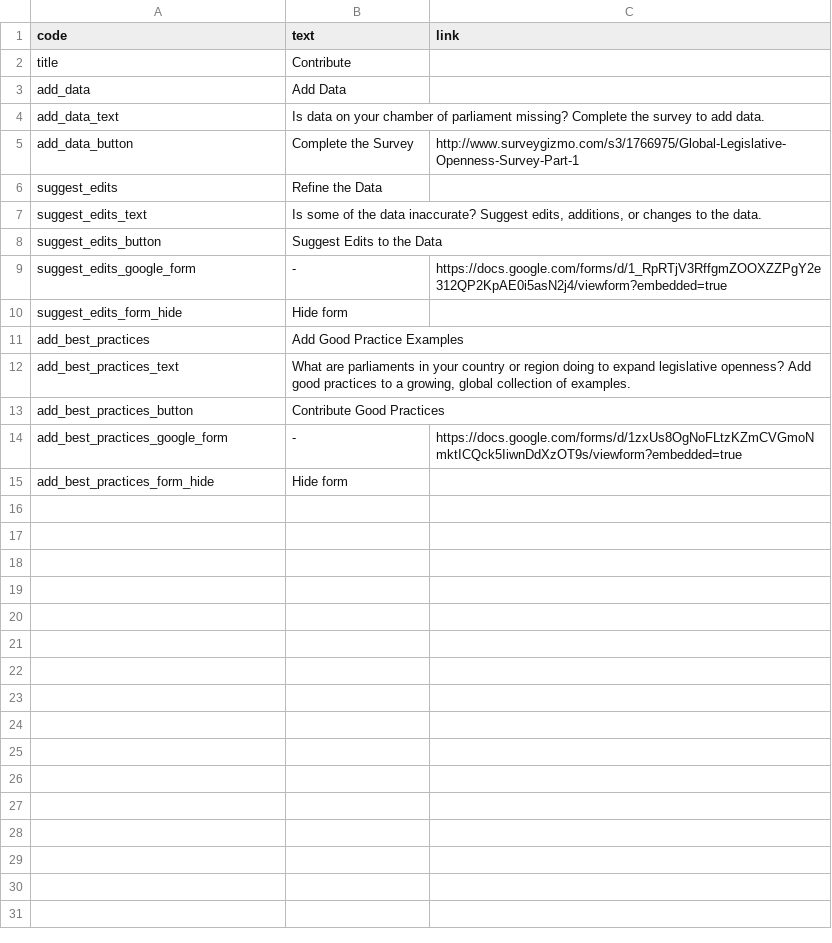
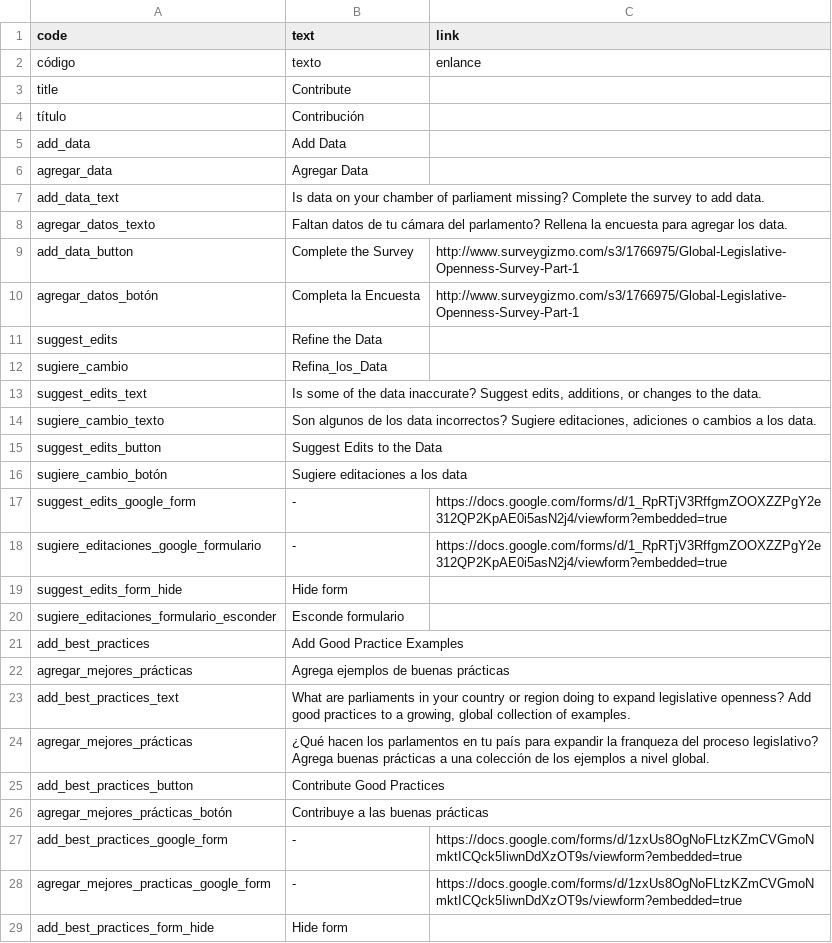
Before and after one commit to KohoVolit/legislative-openness-data-explorer-texts, a CSV file: es/contribute/texts.csv, drawn as a sheet; only a part is shown; the diff covers the shown part only.

Commit message:
Update texts.csv

```diff
--- a/es/contribute/texts.csv
+++ b/es/contribute/texts.csv
@@ -1,15 +1,29 @@
 code,text,link
+código, texto, enlance
 title,Contribute,
+título, Contribución
 add_data,Add Data
+agregar_data,Agregar Data
 add_data_text,"Is data on your chamber of parliament missing? Complete the survey to add data.",
+agregar_datos_texto,"Faltan datos de tu cámara del parlamento? Rellena la encuesta para agregar los data.",
 add_data_button,Complete the Survey,http://www.surveygizmo.com/s3/1766975/Global-Legislative-Openness-Survey-Part-1
+agregar_datos_botón,Completa la Encuesta,http://www.surveygizmo.com/s3/1766975/Global-Legislative-Openness-Survey-Part-1
 suggest_edits,Refine the Data,
+sugiere_cambio,Refina_los_Data,
 suggest_edits_text,"Is some of the data inaccurate? Suggest edits, additions, or changes to the data.",
+sugiere_cambio_texto,"Son algunos de los data incorrectos? Sugiere editaciones, adiciones o cambios a los data.",
 suggest_edits_button,Suggest Edits to the Data,
+sugiere_cambio_botón,Sugiere editaciones a los data,
 suggest_edits_google_form,-,https://docs.google.com/forms/d/1_RpRTjV3RffgmZOOXZZPgY2e312QP2KpAE0i5asN2j4/viewform?embedded=true
+sugiere_editaciones_google_formulario, -, https://docs.google.com/forms/d/1_RpRTjV3RffgmZOOXZZPgY2e312QP2KpAE0i5asN2j4/viewform?embedded=true
 suggest_edits_form_hide,Hide form
+sugiere_editaciones_formulario_esconder,Esconde formulario
 add_best_practices,Add Good Practice Examples,
+agregar_mejores_prácticas,Agrega ejemplos de buenas prácticas,
 add_best_practices_text,"What are parliaments in your country or region doing to expand legislative openness? Add good practices to a growing, global collection of examples.",
+agregar_mejores_prácticas,"¿Qué hacen los parlamentos en tu país para expandir la franqueza del proceso legislativo? Agrega buenas prácticas a una colección de los ejemplos a nivel global.",
 add_best_practices_button,Contribute Good Practices,
+agregar_mejores_prácticas_botón,Contribuye a las buenas prácticas,
 add_best_practices_google_form,-,https://docs.google.com/forms/d/1zxUs8OgNoFLtzKZmCVGmoNmktICQck5IiwnDdXzOT9s/viewform?embedded=true
+agregar_mejores_practicas_google_form,-,https://docs.google.com/forms/d/1zxUs8OgNoFLtzKZmCVGmoNmktICQck5IiwnDdXzOT9s/viewform?embedded=true
 add_best_practices_form_hide,Hide form
```
Also changed, not shown: 1 added row elsewhere in this file.
